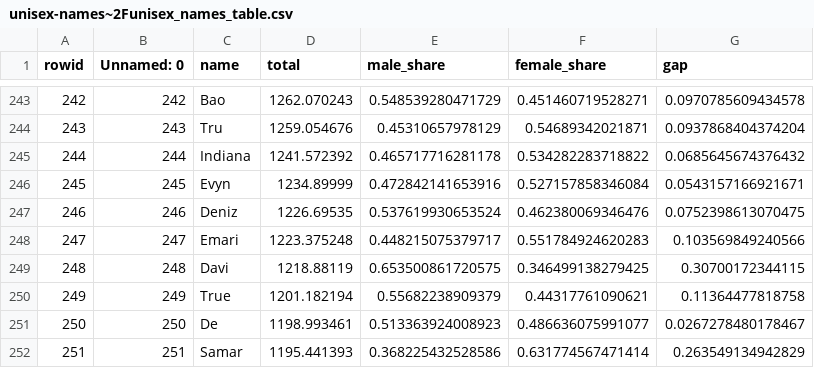
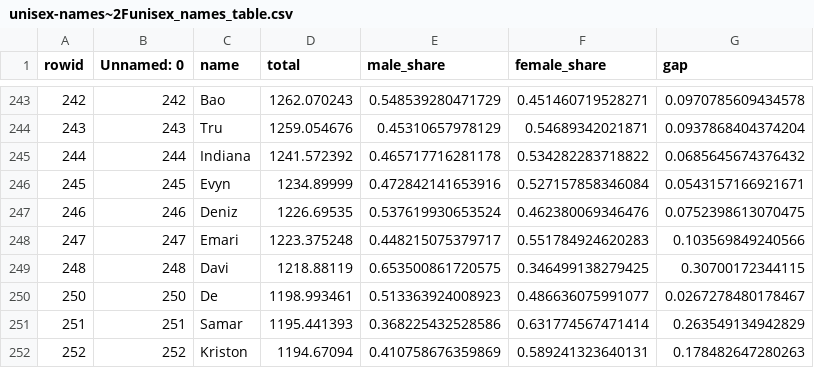
Before and after one commit to KyVinhMai/BookSum_NER, a CSV file: NameDatasets/unisex-names~2Funisex_names_table.csv, drawn as a sheet; only a part is shown, gaps mark what is left out; the shorter side is filled out with more unchanged rows.

Commit message:
Removed line break code. Updated Datasets

```diff
--- a/NameDatasets/unisex-names~2Funisex_names_table.csv
+++ b/NameDatasets/unisex-names~2Funisex_names_table.csv
@@ -249,3 +249,2 @@ rowid,Unnamed: 0,name,total,male_share,female_share,gap
 248,248,Davi,1218.88119,0.653500861720575,0.346499138279425,0.30700172344115
-249,249,True,1201.182194,0.55682238909379,0.44317761090621,0.11364477818758
 250,250,De,1198.993461,0.513363924008923,0.486636075991077,0.0267278480178467
```
Also changed, not shown: 4 other files.
